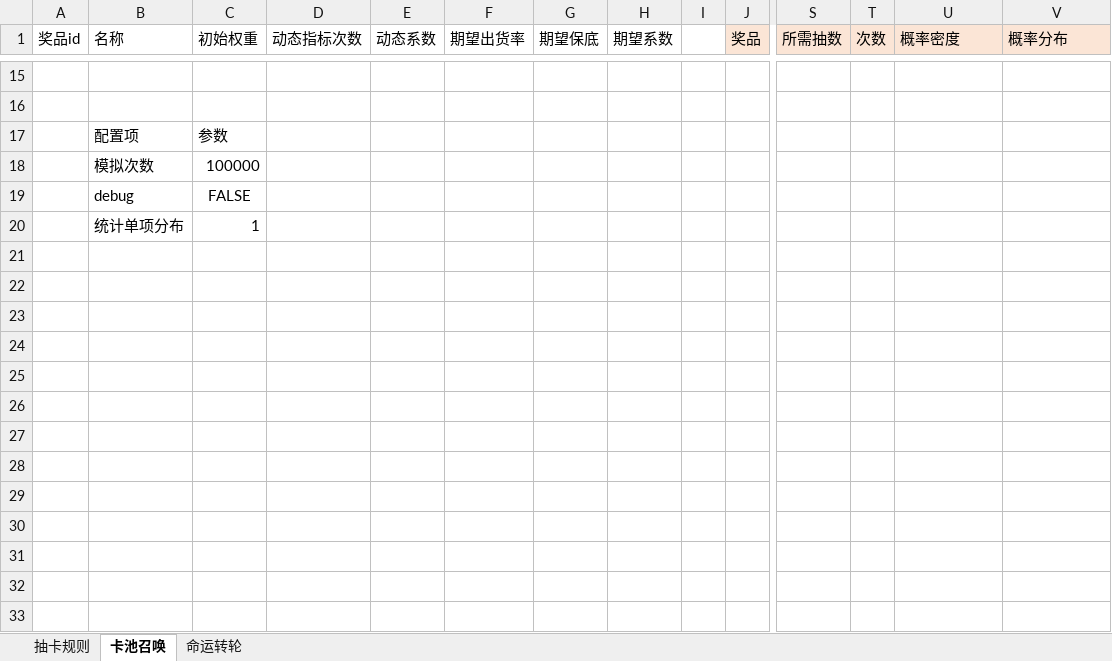
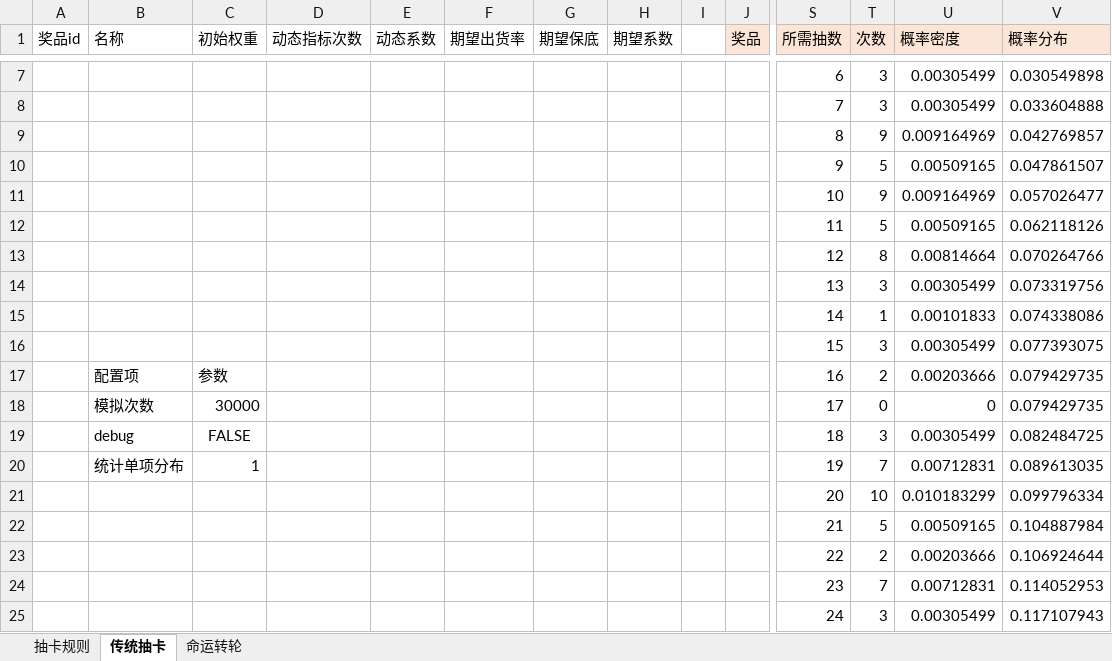
Before and after one commit to ichika99/dataAnalysis, an Excel workbook: drawCardBySimulate/抽卡模拟器.xlsm, sheet 传统抽卡, drawn as a sheet; only a part is shown, gaps mark what is left out; values as stored, in another font and other column widths than the file's, no borders; charts and pictures and table styles not drawn; removed rows and columns are numbered as before the commit, all else as after; rows hold the shown columns only; the diff covers the shown part only; the diff names each change by its address in the sheet, - before the commit and + after, or states it on an @@ line.

```diff
--- a/drawCardBySimulate/抽卡模拟器.xlsm (sheet 传统抽卡)
+++ b/drawCardBySimulate/抽卡模拟器.xlsm (sheet 传统抽卡)
-sheet tab: 卡池召唤
+sheet tab: 传统抽卡
-row 7: (empty)
+row 7:  |  |  |  |  |  |  |  |  |  | 6 | 3 | 0.00305499 | 0.030549898
-row 8: (empty)
+row 8:  |  |  |  |  |  |  |  |  |  | 7 | 3 | 0.00305499 | 0.033604888
-row 17:  | 配置项 | 参数
-row 18:  | 模拟次数 | 100000
-row 19:  | debug | FALSE
-row 20:  | 统计单项分布 | 1
+row 9:  |  |  |  |  |  |  |  |  |  | 8 | 9 | 0.009164969 | 0.042769857
+row 10:  |  |  |  |  |  |  |  |  |  | 9 | 5 | 0.00509165 | 0.047861507
+row 11:  |  |  |  |  |  |  |  |  |  | 10 | 9 | 0.009164969 | 0.057026477
+row 12:  |  |  |  |  |  |  |  |  |  | 11 | 5 | 0.00509165 | 0.062118126
+row 13:  |  |  |  |  |  |  |  |  |  | 12 | 8 | 0.00814664 | 0.070264766
+row 14:  |  |  |  |  |  |  |  |  |  | 13 | 3 | 0.00305499 | 0.073319756
+row 15:  |  |  |  |  |  |  |  |  |  | 14 | 1 | 0.00101833 | 0.074338086
+row 16:  |  |  |  |  |  |  |  |  |  | 15 | 3 | 0.00305499 | 0.077393075
+row 17:  | 配置项 | 参数 |  |  |  |  |  |  |  | 16 | 2 | 0.00203666 | 0.079429735
+row 18:  | 模拟次数 | 30000 |  |  |  |  |  |  |  | 17 | 0 | 0 | 0.079429735
+row 19:  | debug | FALSE |  |  |  |  |  |  |  | 18 | 3 | 0.00305499 | 0.082484725
+row 20:  | 统计单项分布 | 1 |  |  |  |  |  |  |  | 19 | 7 | 0.00712831 | 0.089613035
+row 21:  |  |  |  |  |  |  |  |  |  | 20 | 10 | 0.010183299 | 0.099796334
+row 22:  |  |  |  |  |  |  |  |  |  | 21 | 5 | 0.00509165 | 0.104887984
+row 23:  |  |  |  |  |  |  |  |  |  | 22 | 2 | 0.00203666 | 0.106924644
+row 24:  |  |  |  |  |  |  |  |  |  | 23 | 7 | 0.00712831 | 0.114052953
+row 25:  |  |  |  |  |  |  |  |  |  | 24 | 3 | 0.00305499 | 0.117107943
```
Also changed, not shown: 57 added rows, 9 removed rows and 44 edited cells elsewhere in this sheet, sheet 抽卡规则, charts or pictures, 15 other files.
